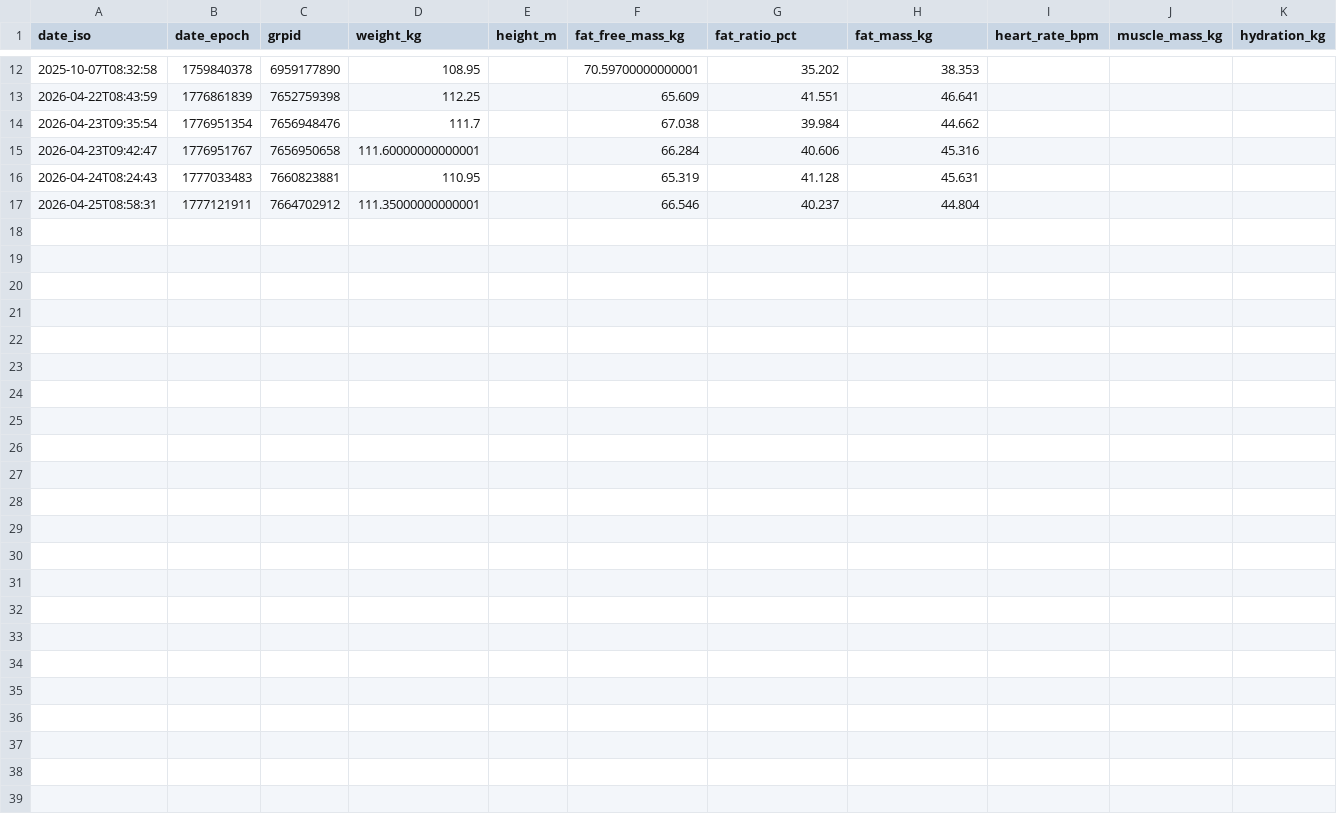
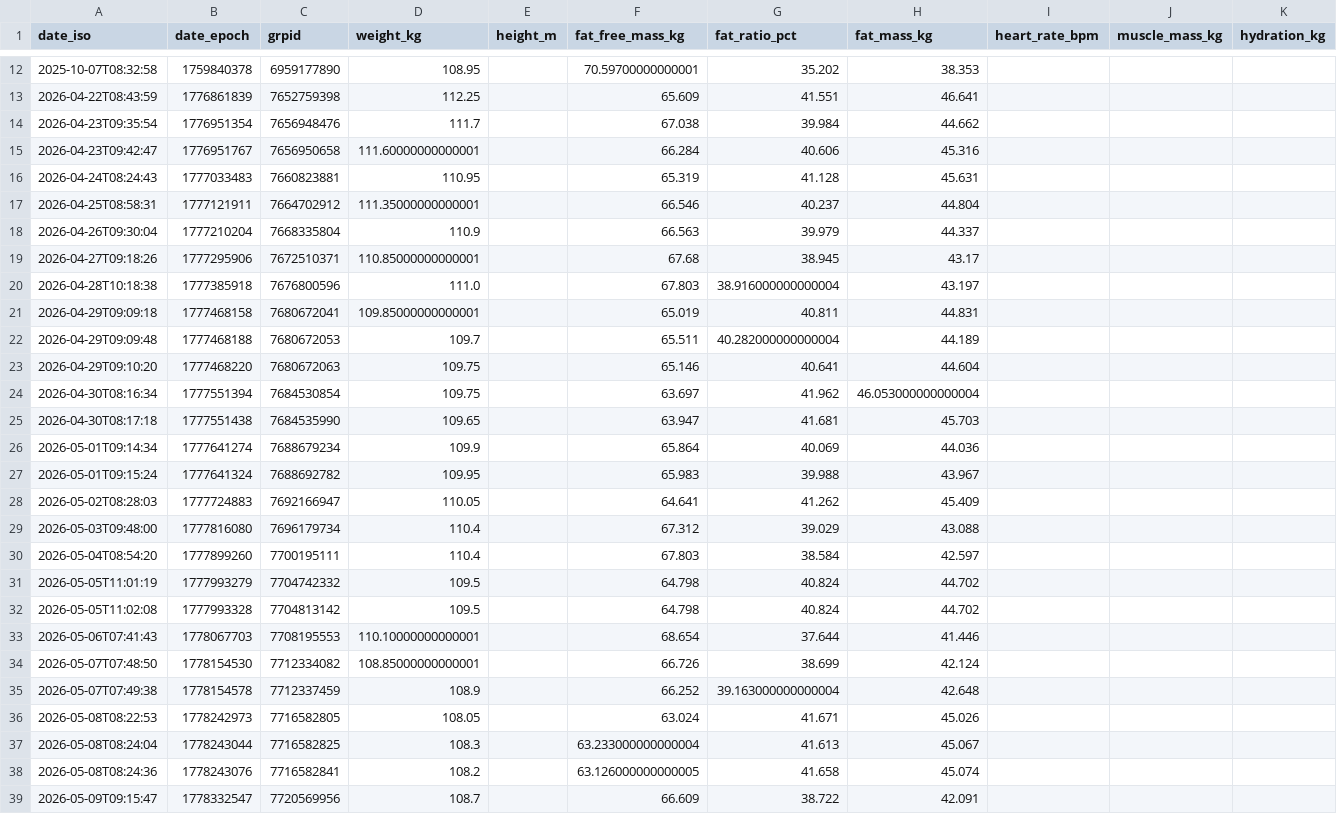
Before and after one commit to JustinJM76/health-coach, a CSV file: measurements.csv, drawn as a sheet; only a part is shown, gaps mark what is left out; rows hold the shown columns only; the diff names each change by its address in the sheet, - before the commit and + after, or states it on an @@ line.

```diff
--- a/measurements.csv
+++ b/measurements.csv
+row 18: 2026-04-26T09:30:04 | 1777210204 | 7668335804 | 110.9 |  | 66.563 | 39.979 | 44.337
+row 19: 2026-04-27T09:18:26 | 1777295906 | 7672510371 | 110.85000000000001 |  | 67.68 | 38.945 | 43.17
+row 20: 2026-04-28T10:18:38 | 1777385918 | 7676800596 | 111.0 |  | 67.803 | 38.916000000000004 | 43.197
+row 21: 2026-04-29T09:09:18 | 1777468158 | 7680672041 | 109.85000000000001 |  | 65.019 | 40.811 | 44.831
+row 22: 2026-04-29T09:09:48 | 1777468188 | 7680672053 | 109.7 |  | 65.511 | 40.282000000000004 | 44.189
+row 23: 2026-04-29T09:10:20 | 1777468220 | 7680672063 | 109.75 |  | 65.146 | 40.641 | 44.604
+row 24: 2026-04-30T08:16:34 | 1777551394 | 7684530854 | 109.75 |  | 63.697 | 41.962 | 46.053000000000004
+row 25: 2026-04-30T08:17:18 | 1777551438 | 7684535990 | 109.65 |  | 63.947 | 41.681 | 45.703
+row 26: 2026-05-01T09:14:34 | 1777641274 | 7688679234 | 109.9 |  | 65.864 | 40.069 | 44.036
+row 27: 2026-05-01T09:15:24 | 1777641324 | 7688692782 | 109.95 |  | 65.983 | 39.988 | 43.967
+row 28: 2026-05-02T08:28:03 | 1777724883 | 7692166947 | 110.05 |  | 64.641 | 41.262 | 45.409
+row 29: 2026-05-03T09:48:00 | 1777816080 | 7696179734 | 110.4 |  | 67.312 | 39.029 | 43.088
+row 30: 2026-05-04T08:54:20 | 1777899260 | 7700195111 | 110.4 |  | 67.803 | 38.584 | 42.597
+row 31: 2026-05-05T11:01:19 | 1777993279 | 7704742332 | 109.5 |  | 64.798 | 40.824 | 44.702
+row 32: 2026-05-05T11:02:08 | 1777993328 | 7704813142 | 109.5 |  | 64.798 | 40.824 | 44.702
+row 33: 2026-05-06T07:41:43 | 1778067703 | 7708195553 | 110.10000000000001 |  | 68.654 | 37.644 | 41.446
+row 34: 2026-05-07T07:48:50 | 1778154530 | 7712334082 | 108.85000000000001 |  | 66.726 | 38.699 | 42.124
+row 35: 2026-05-07T07:49:38 | 1778154578 | 7712337459 | 108.9 |  | 66.252 | 39.163000000000004 | 42.648
+row 36: 2026-05-08T08:22:53 | 1778242973 | 7716582805 | 108.05 |  | 63.024 | 41.671 | 45.026
+row 37: 2026-05-08T08:24:04 | 1778243044 | 7716582825 | 108.3 |  | 63.233000000000004 | 41.613 | 45.067
+row 38: 2026-05-08T08:24:36 | 1778243076 | 7716582841 | 108.2 |  | 63.126000000000005 | 41.658 | 45.074
+row 39: 2026-05-09T09:15:47 | 1778332547 | 7720569956 | 108.7 |  | 66.609 | 38.722 | 42.091
```
Also changed, not shown: 26 other files.
